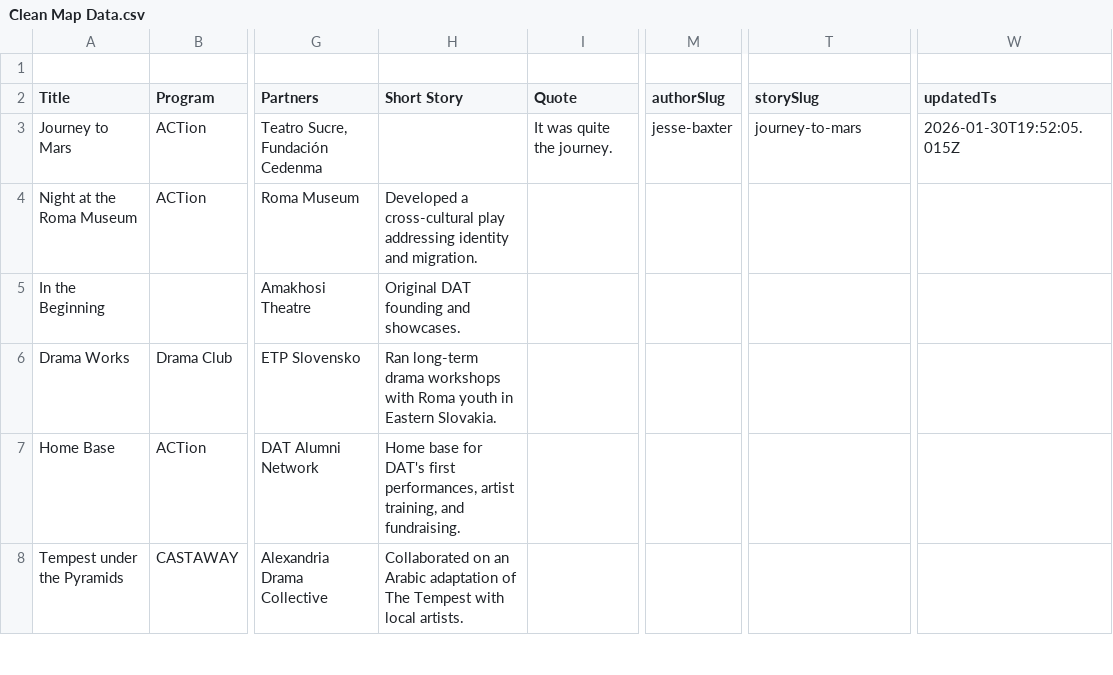
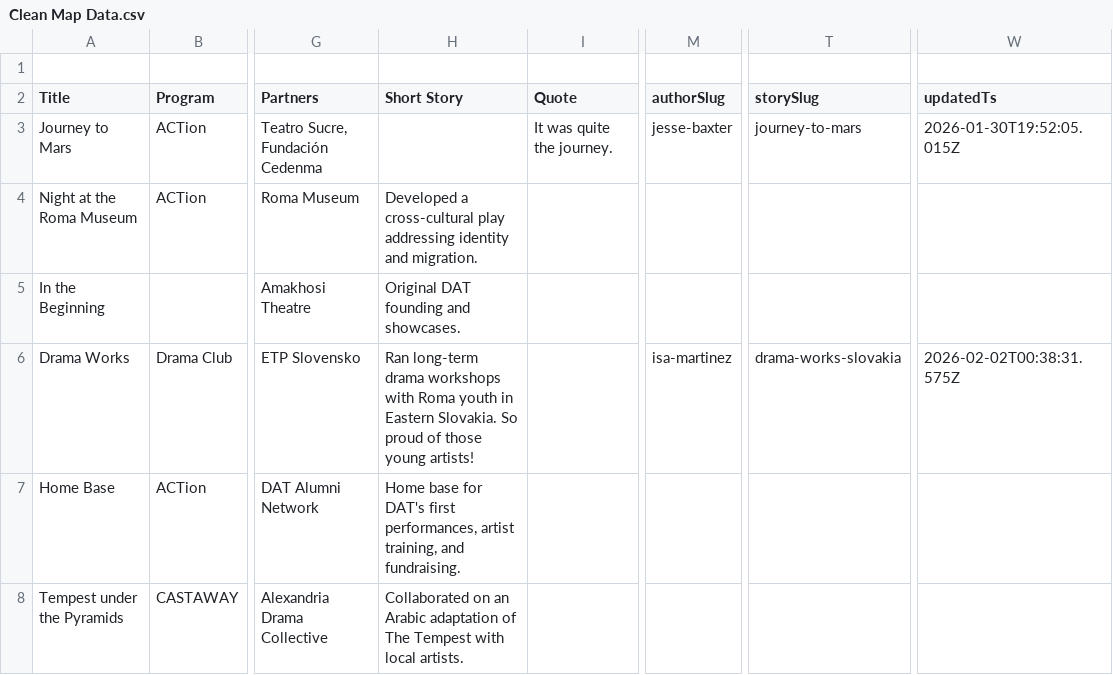
Before and after one commit to dramatic-adventure/dat-alumni, a CSV file: public/fallback/Clean Map Data.csv, drawn as a sheet; only a part is shown, gaps mark what is left out; the diff names each change by its address in the sheet, - before the commit and + after, or states it on an @@ line.

```diff
--- a/public/fallback/Clean Map Data.csv
+++ b/public/fallback/Clean Map Data.csv
-H6 (Short Story): …Eastern Slovakia.
+H6 (Short Story): …Eastern Slovakia. So proud of those young artists!
-M6 (authorSlug): (empty)
+M6 (authorSlug): isa-martinez
-T6 (storySlug): (empty)
+T6 (storySlug): drama-works-slovakia
-W6 (updatedTs): (empty)
+W6 (updatedTs): 2026-02-02T00:38:31.575Z
```
Also changed, not shown: 38 other files.
